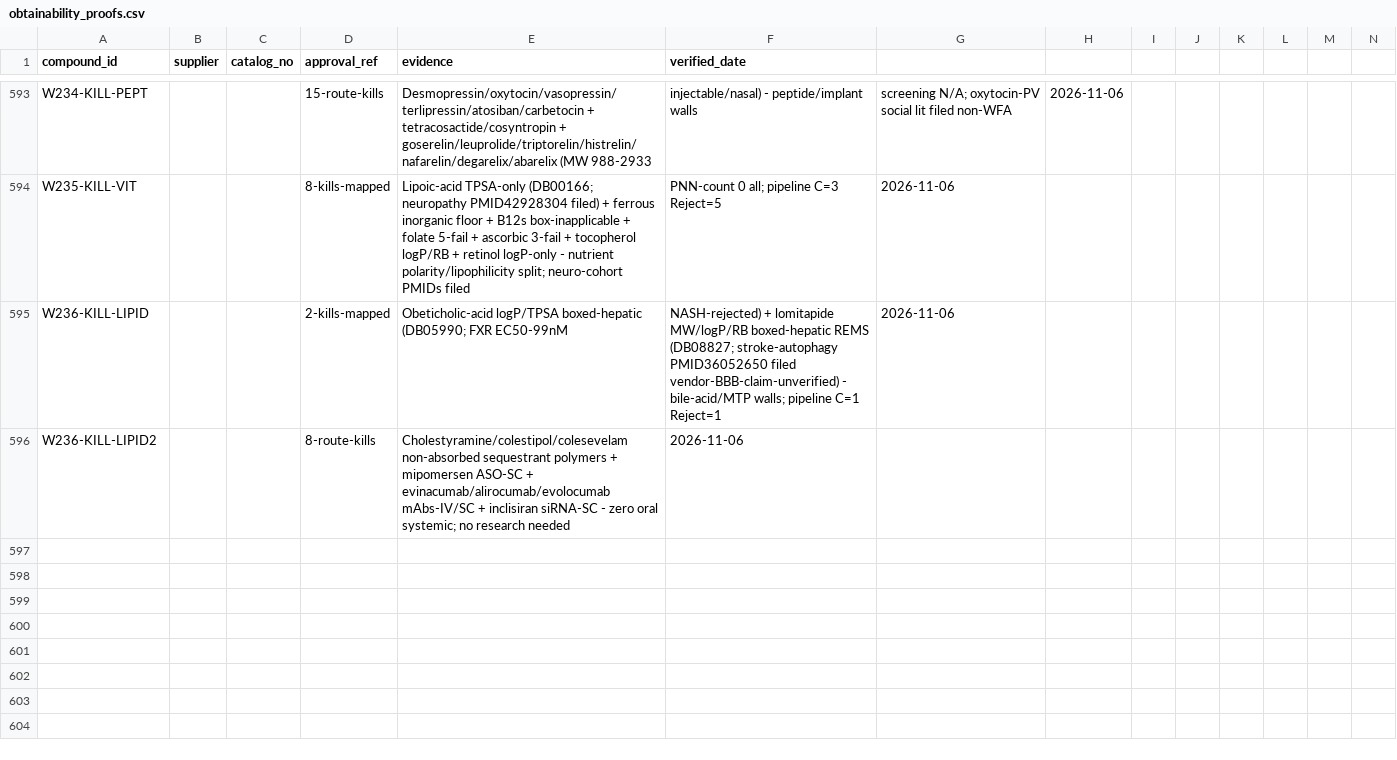
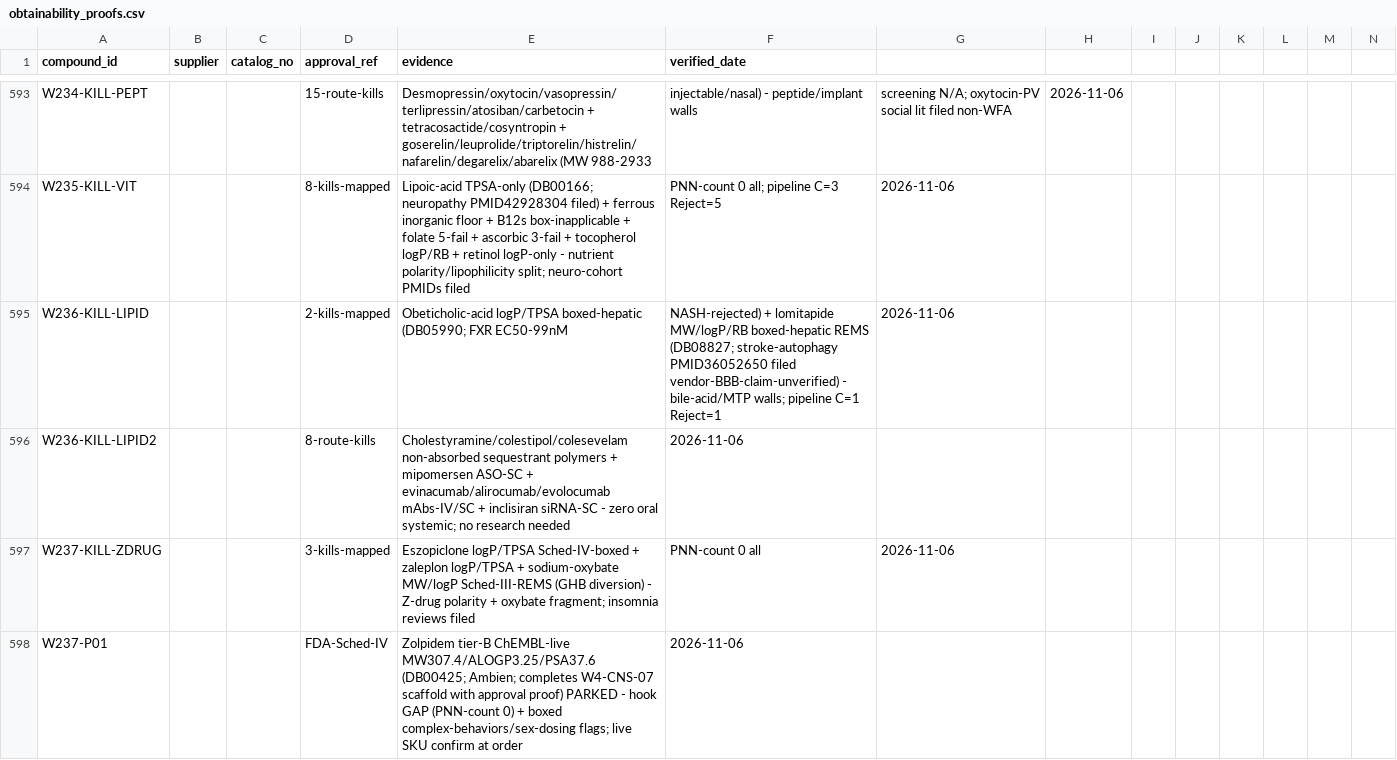
Before and after one commit to AegeanWorks/PNN, a CSV file: data/compounds/waves/obtainability_proofs.csv, drawn as a sheet; only a part is shown, gaps mark what is left out; rows hold the shown columns only; the diff names each change by its address in the sheet, - before the commit and + after, or states it on an @@ line.

Commit message:
feat(waves): wave237 Z-drug/oxybate remainder 3 kills + zolpidem park
Kills: eszopiclone/zaleplon polarity, oxybate fragment+REMS. Park: zolpidem ChEMBL-live tier-B completing W4 scaffold. Gates: run.py OK, 216 OK, aikit 4/4.

```diff
--- a/data/compounds/waves/obtainability_proofs.csv
+++ b/data/compounds/waves/obtainability_proofs.csv
+row 597: W237-KILL-ZDRUG |  |  | 3-kills-mapped | Eszopiclone logP/TPSA Sched-IV-boxed + zaleplon logP/TPSA + sodium-oxybate MW/logP Sched-III-REMS (GHB diversion) - Z-drug polarity + oxybate fragment; insomnia reviews filed | PNN-count 0 all | 2026-11-06
+row 598: W237-P01 |  |  | FDA-Sched-IV | Zolpidem tier-B ChEMBL-live MW307.4/ALOGP3.25/PSA37.6 (DB00425; Ambien; completes W4-CNS-07 scaffold with approval proof) PARKED - hook GAP (PNN-count 0) + boxed complex-behaviors/sex-dosing flags; live SKU confirm at order | 2026-11-06
```
Also changed, not shown: 1 other file.
